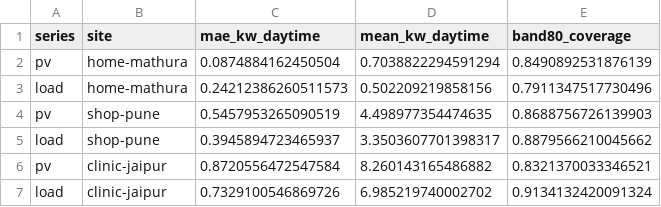
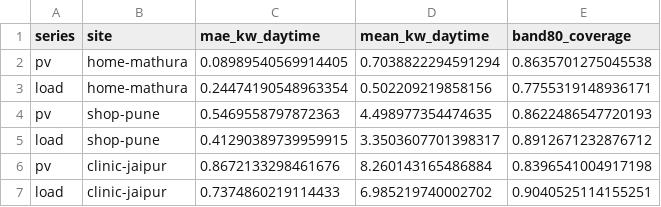
Before and after one commit to ramnivasattanti2008-cloud/AVISHKAR-, a CSV file: results/forecast_quality.csv, drawn as a sheet.

```diff
--- a/results/forecast_quality.csv
+++ b/results/forecast_quality.csv
@@ -1,7 +1,7 @@
 series,site,mae_kw_daytime,mean_kw_daytime,band80_coverage
-pv,home-mathura,0.0874884162450504,0.7038822294591294,0.8490892531876139
-load,home-mathura,0.24212386260511573,0.502209219858156,0.7911347517730496
-pv,shop-pune,0.5457953265090519,4.498977354474635,0.8688756726139903
-load,shop-pune,0.3945894723465937,3.3503607701398317,0.8879566210045662
-pv,clinic-jaipur,0.8720556472547584,8.260143165486882,0.8321370033346521
-load,clinic-jaipur,0.7329100546869726,6.985219740002702,0.9134132420091324
+pv,home-mathura,0.08989540569914405,0.7038822294591294,0.8635701275045538
+load,home-mathura,0.24474190548963354,0.502209219858156,0.7755319148936171
+pv,shop-pune,0.5469558797872363,4.498977354474635,0.8622486547720193
+load,shop-pune,0.41290389739959915,3.3503607701398317,0.8912671232876712
+pv,clinic-jaipur,0.8672133298461676,8.260143165486884,0.8396541004917198
+load,clinic-jaipur,0.7374860219114433,6.985219740002702,0.9040525114155251
```
Also changed, not shown: results/payback.csv, results/sensitivity.csv, 52 other files.
